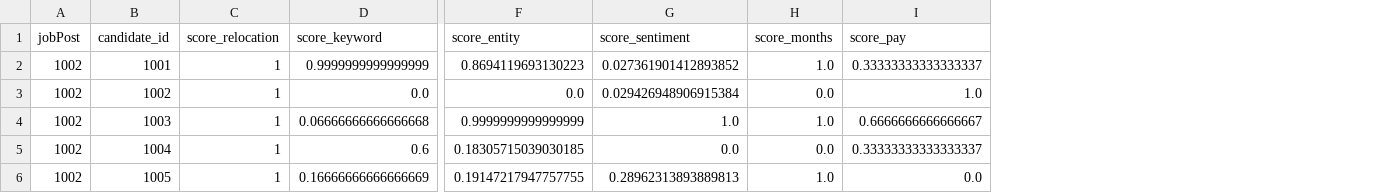
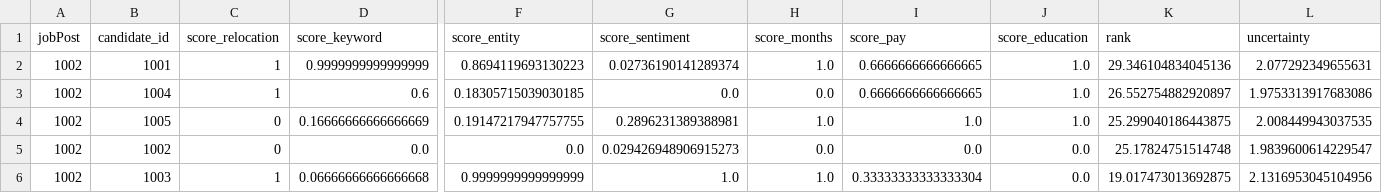
Before and after one commit to wolfesamk/ResumeFilter, a CSV file: Files/JobApps/1002/dfScoreKeeper_Scaled_1002.csv, drawn as a sheet; only a part is shown, gaps mark what is left out; removed rows and columns are numbered as before the commit, all else as after; rows hold the shown columns only; the diff names each change by its address in the sheet, - before the commit and + after, or states it on an @@ line.

```diff
--- a/Files/JobApps/1002/dfScoreKeeper_Scaled_1002.csv
+++ b/Files/JobApps/1002/dfScoreKeeper_Scaled_1002.csv
+column J (score_education), rows 2-4: all 1.0
+column K (rank), rows 2-4: 29.346104834045136 | 26.552754882920897 | 25.299040186443875
+column L (uncertainty), rows 2-4: 2.077292349655631 | 1.9753313917683086 | 2.008449943037535
-G2 (score_sentiment): 0.027361901412893852
+G2 (score_sentiment): 0.02736190141289374
-I2 (score_pay): 0.33333333333333337
+I2 (score_pay): 0.6666666666666665
-row 3: 1002 | 1002 | 1 | 0.0 | 0.0 | 0.029426948906915384 | 0.0 | 1.0
-row 4: 1002 | 1003 | 1 | 0.06666666666666668 | 0.9999999999999999 | 1.0 | 1.0 | 0.6666666666666667
-I3 (score_pay): 0.33333333333333337
+I3 (score_pay): 0.6666666666666665
-C4 (score_relocation): 1
+C4 (score_relocation): 0
-G4 (score_sentiment): 0.28962313893889813
+G4 (score_sentiment): 0.2896231389388981
-I4 (score_pay): 0.0
+I4 (score_pay): 1.0
+row 5: 1002 | 1002 | 0 | 0.0 | 0.0 | 0.029426948906915273 | 0.0 | 0.0 | 0.0 | 25.17824751514748 | 1.9839600614229547
+row 6: 1002 | 1003 | 1 | 0.06666666666666668 | 0.9999999999999999 | 1.0 | 1.0 | 0.33333333333333304 | 0.0 | 19.017473013692875 | 2.1316953045104956
```
Also changed, not shown: Files/JobApps/1002/dfScoreKeeper_1002.csv, Files/JobApps/1002/df_classification_1002.csv, 12 other files.
